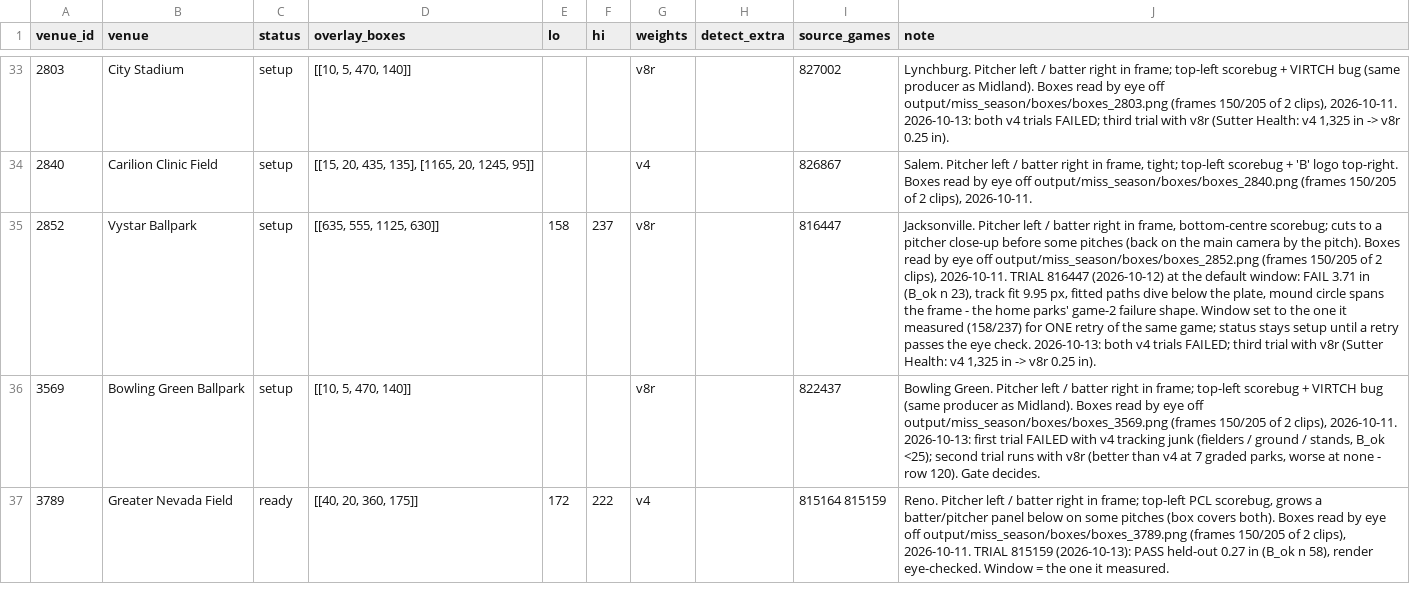
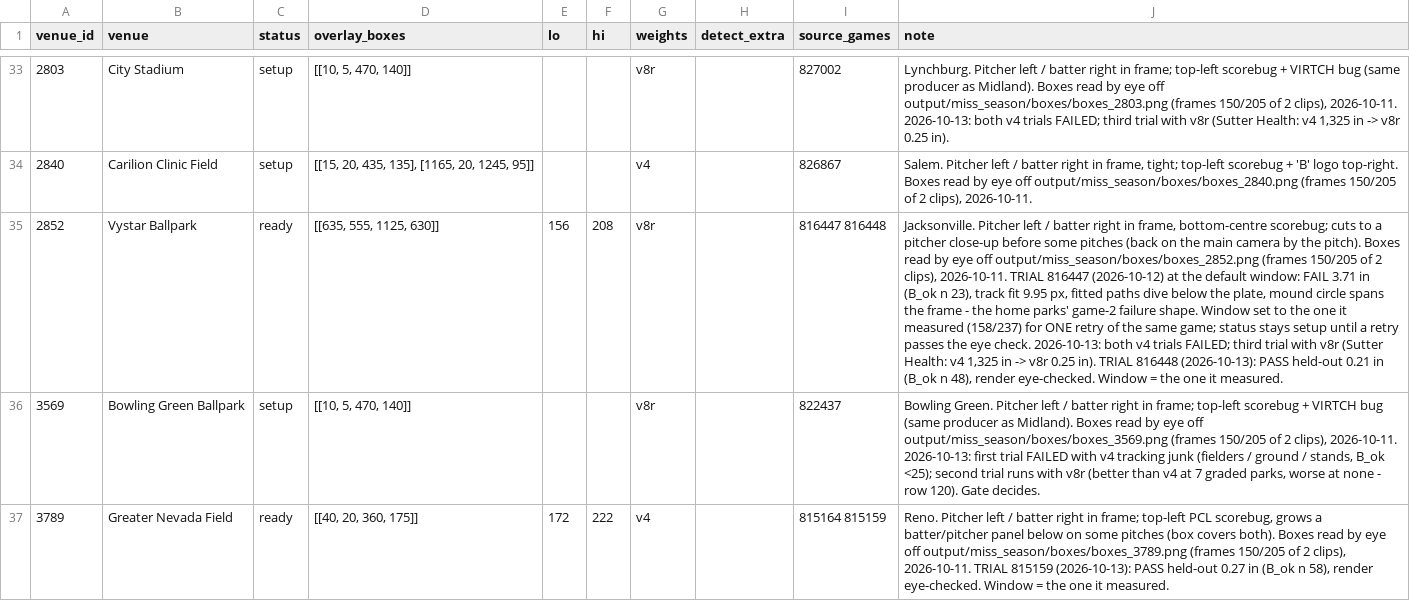
Before and after one commit to BridgerBSB/command-cv, a CSV file: docs/miss_park_registry.csv, drawn as a sheet; only a part is shown, gaps mark what is left out; the diff names each change by its address in the sheet, - before the commit and + after, or states it on an @@ line.

```diff
--- a/docs/miss_park_registry.csv
+++ b/docs/miss_park_registry.csv
-C35 (status): setup
+C35 (status): ready
-E35 (lo): 158
+E35 (lo): 156
-F35 (hi): 237
+F35 (hi): 208
-I35 (source_games): 816447
+I35 (source_games): 816447 816448
-J35 (note): …0.25 in).
+J35 (note): …0.25 in). TRIAL 816448 (2026-10-13): PASS held-out 0.21 in (B_ok n 48), render eye-checked. Window = the one it measured.
```
Also changed, not shown: docs/miss_season_ledger.csv.
